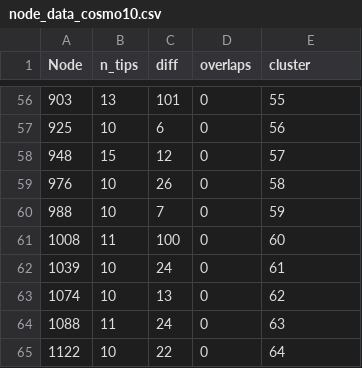
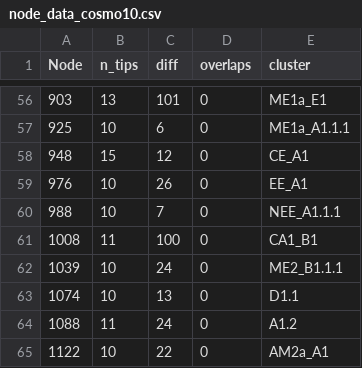
Before and after one commit to KathrynCampbell/RABV_Lineages, a CSV file: Outputs/node_data_cosmo10.csv, drawn as a sheet; only a part is shown, gaps mark what is left out; the diff covers the shown part only.

```diff
--- a/Outputs/node_data_cosmo10.csv
+++ b/Outputs/node_data_cosmo10.csv
@@ -56,10 +56,10 @@
-903,13,101,0,55
-925,10,6,0,56
-948,15,12,0,57
-976,10,26,0,58
-988,10,7,0,59
-1008,11,100,0,60
-1039,10,24,0,61
-1074,10,13,0,62
-1088,11,24,0,63
-1122,10,22,0,64
+903,13,101,0,"ME1a_E1"
+925,10,6,0,"ME1a_A1.1.1"
+948,15,12,0,"CE_A1"
+976,10,26,0,"EE_A1"
+988,10,7,0,"NEE_A1.1.1"
+1008,11,100,0,"CA1_B1"
+1039,10,24,0,"ME2_B1.1.1"
+1074,10,13,0,"D1.1"
+1088,11,24,0,"A1.2"
+1122,10,22,0,"AM2a_A1"
```
Also changed, not shown: 54 edited cells elsewhere in this file, 3 other files.
